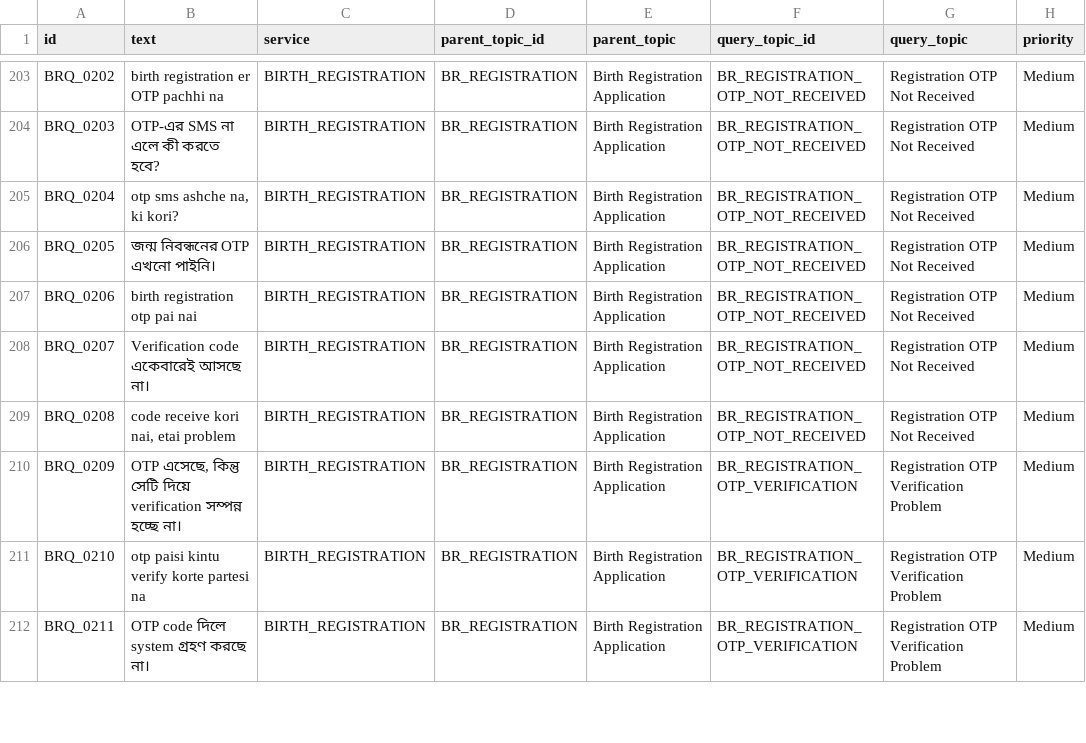
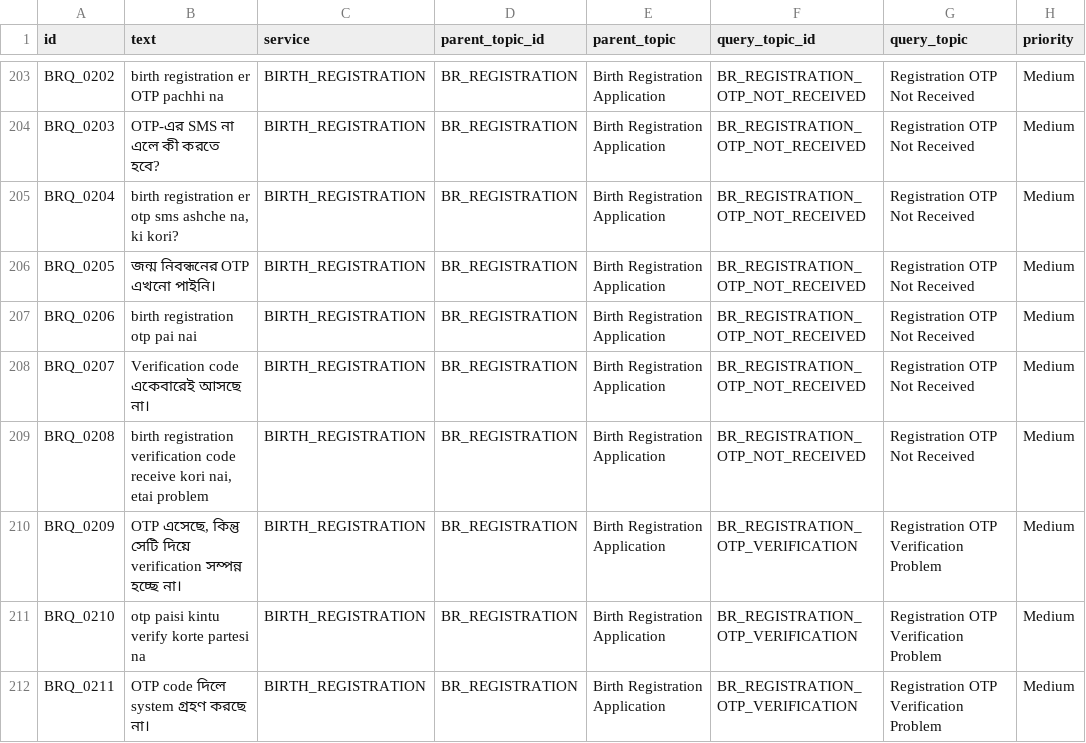
Before and after one commit to sadia1997mostafa/NLP_Project-, a CSV file: data/annotations/birth_registration_expanded_v0_2.csv, drawn as a sheet; only a part is shown, gaps mark what is left out; the diff covers the shown part only; the diff names each change by its address in the sheet, - before the commit and + after, or states it on an @@ line.

Commit message:
Repair Birth Registration service context

```diff
--- a/data/annotations/birth_registration_expanded_v0_2.csv
+++ b/data/annotations/birth_registration_expanded_v0_2.csv
-B205 (text): otp sms ashche na, ki kori?
+B205 (text): birth registration er otp sms ashche na, ki kori?
-B209 (text): code receive…
+B209 (text): birth registration verification code receive…
```
Also changed, not shown: 22 edited cells elsewhere in this file, 1 other file.
